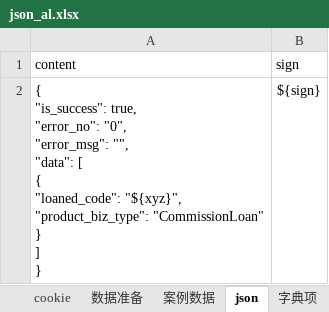
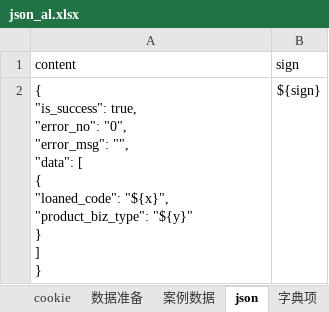
Before and after one commit to jinx0321/JinxInterfAutoTestFramework, an Excel workbook: AutoTestNg/src/main/java/AutoTest/flow/json_al.xlsx, sheet json, drawn as a sheet; values as stored, in another font and other column widths than the file's, no borders; ↵ is a line break in a cell; the diff names each change by its address in the sheet, - before the commit and + after, or states it on an @@ line.

```diff
--- a/AutoTestNg/src/main/java/AutoTest/flow/json_al.xlsx (sheet json)
+++ b/AutoTestNg/src/main/java/AutoTest/flow/json_al.xlsx (sheet json)
-A2 (content): …{ ↵ "loaned_code": "${xyz}", ↵ "product_biz_type": "CommissionLoan" ↵ } ↵ ]…
+A2 (content): …{ ↵ "loaned_code": "${x}", ↵ "product_biz_type": "${y}" ↵ } ↵ ]…
```
Also changed, not shown: sheet 案例数据, AutoTestNg/target/classes/AutoTest/flow/json_al.xlsx, 14 other files.
